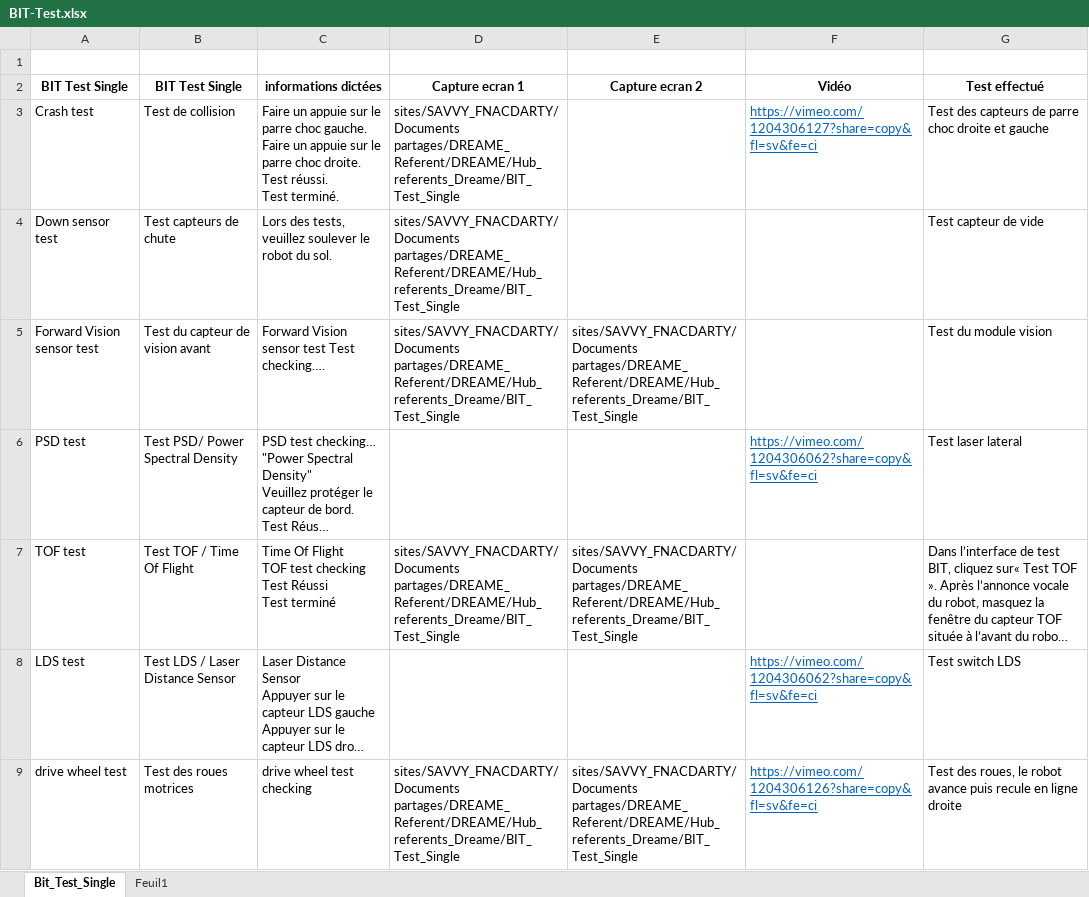
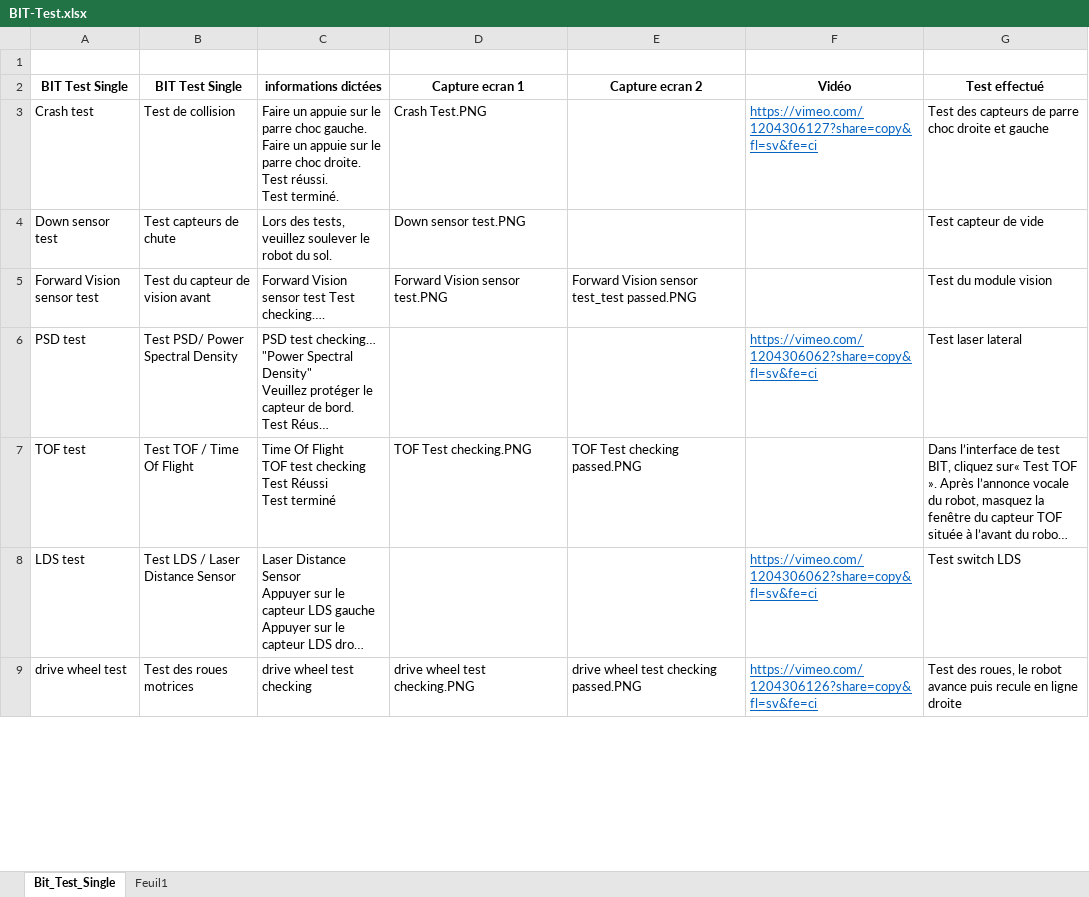
Before and after one commit to savvyfnacdarty/dreame-search-sav, an Excel workbook: images/procedure-acces/BIT-test/BIT-Test.xlsx, sheet Bit_Test_Single, drawn as a sheet; only a part is shown; long unchanged cells end in …; values as stored, in another font and other column widths than the file's, no borders; the diff covers the shown part only; the diff names each change by its address in the sheet, - before the commit and + after, or states it on an @@ line.

Commit message:
Add files via upload

```diff
--- a/images/procedure-acces/BIT-test/BIT-Test.xlsx (sheet Bit_Test_Single)
+++ b/images/procedure-acces/BIT-test/BIT-Test.xlsx (sheet Bit_Test_Single)
-D3 (Capture ecran 1): sites/SAVVY_FNACDARTY/Documents partages/DREAME_Referent/DREAME/Hub_referents_Dreame/BIT_Test_Single
+D3 (Capture ecran 1): Crash Test.PNG
-D4 (Capture ecran 1): sites/SAVVY_FNACDARTY/Documents partages/DREAME_Referent/DREAME/Hub_referents_Dreame/BIT_Test_Single
+D4 (Capture ecran 1): Down sensor test.PNG
-D5 (Capture ecran 1): sites/SAVVY_FNACDARTY/Documents partages/DREAME_Referent/DREAME/Hub_referents_Dreame/BIT_Test_Single
+D5 (Capture ecran 1): Forward Vision sensor test.PNG
-E5 (Capture ecran 2): sites/SAVVY_FNACDARTY/Documents partages/DREAME_Referent/DREAME/Hub_referents_Dreame/BIT_Test_Single
+E5 (Capture ecran 2): Forward Vision sensor test_test passed.PNG
-D7 (Capture ecran 1): sites/SAVVY_FNACDARTY/Documents partages/DREAME_Referent/DREAME/Hub_referents_Dreame/BIT_Test_Single
+D7 (Capture ecran 1): TOF Test checking.PNG
-E7 (Capture ecran 2): sites/SAVVY_FNACDARTY/Documents partages/DREAME_Referent/DREAME/Hub_referents_Dreame/BIT_Test_Single
+E7 (Capture ecran 2): TOF Test checking passed.PNG
-D9 (Capture ecran 1): sites/SAVVY_FNACDARTY/Documents partages/DREAME_Referent/DREAME/Hub_referents_Dreame/BIT_Test_Single
+D9 (Capture ecran 1): drive wheel test checking.PNG
-E9 (Capture ecran 2): sites/SAVVY_FNACDARTY/Documents partages/DREAME_Referent/DREAME/Hub_referents_Dreame/BIT_Test_Single
+E9 (Capture ecran 2): drive wheel test checking passed.PNG
```
Also changed, not shown: 8 edited cells and cell formats elsewhere in this sheet.
